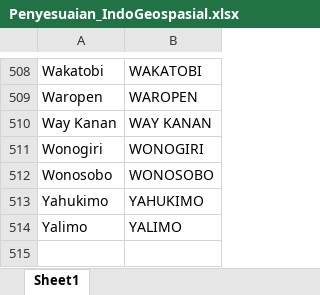
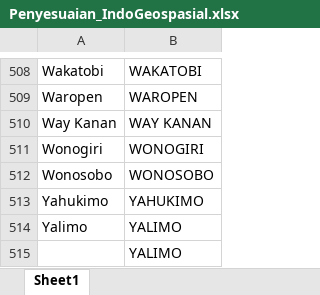
Before and after one commit to VincentWu503/535240039_UAS_ML, an Excel workbook: datasets/Penyesuaian_IndoGeospasial.xlsx, sheet Sheet1, drawn as a sheet; only a part is shown, gaps mark what is left out; values as stored, in another font and other column widths than the file's, no borders; the diff covers the shown part only; the diff names each change by its address in the sheet, - before the commit and + after, or states it on an @@ line.

```diff
--- a/datasets/Penyesuaian_IndoGeospasial.xlsx (sheet Sheet1)
+++ b/datasets/Penyesuaian_IndoGeospasial.xlsx (sheet Sheet1)
+row 515:  | YALIMO
```
Also changed, not shown: 24 edited cells elsewhere in this sheet, datasets/535240039.xlsx, 3 other files.
